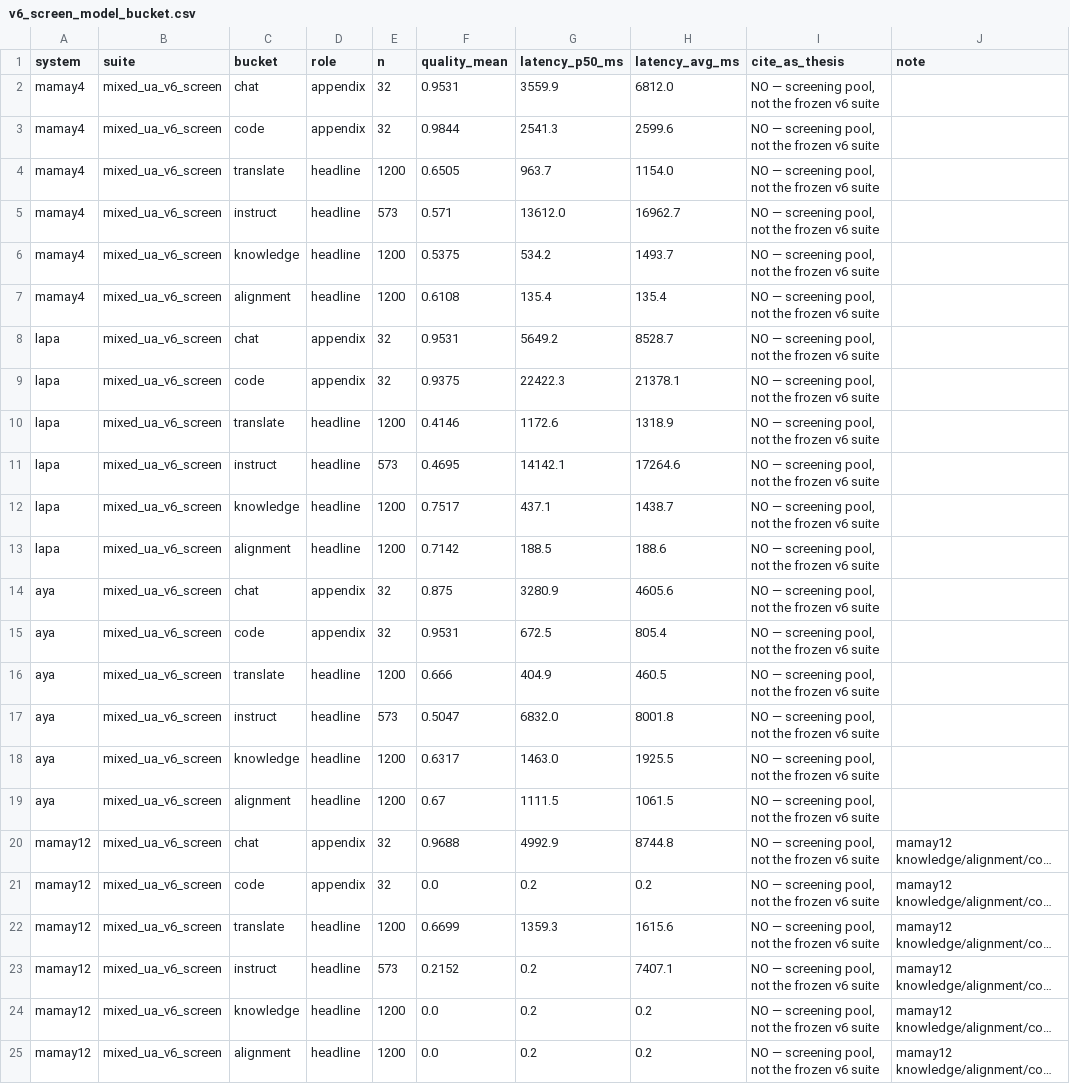
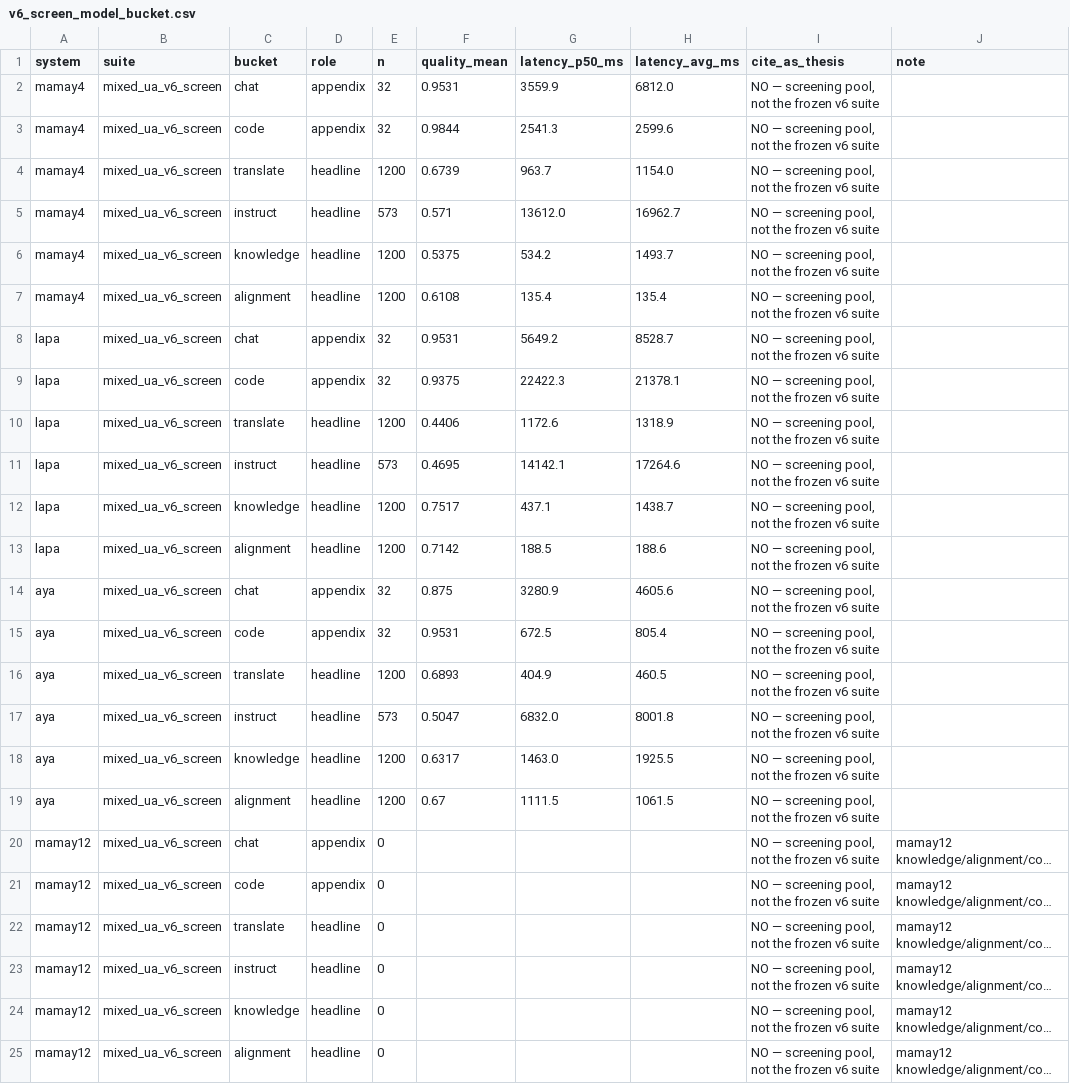
Before and after one commit to MariaOnyshchuk/ua-llm-router, a CSV file: results/tables/v6_screen_model_bucket.csv, drawn as a sheet; long unchanged cells end in …; the diff names each change by its address in the sheet, - before the commit and + after, or states it on an @@ line.

```diff
--- a/results/tables/v6_screen_model_bucket.csv
+++ b/results/tables/v6_screen_model_bucket.csv
-F4 (quality_mean): 0.6505
+F4 (quality_mean): 0.6739
-F10 (quality_mean): 0.4146
+F10 (quality_mean): 0.4406
-F16 (quality_mean): 0.666
+F16 (quality_mean): 0.6893
-E20:E21 (n): 32
+E20:E21 (n): 0
-F20 (quality_mean): 0.9688
+F20 (quality_mean): (empty)
-G20 (latency_p50_ms): 4992.9
+G20 (latency_p50_ms): (empty)
-H20 (latency_avg_ms): 8744.8
+H20 (latency_avg_ms): (empty)
-F21 (quality_mean): 0.0
+F21 (quality_mean): (empty)
-G21 (latency_p50_ms): 0.2
+G21 (latency_p50_ms): (empty)
-H21 (latency_avg_ms): 0.2
+H21 (latency_avg_ms): (empty)
-E22 (n): 1200
+E22 (n): 0
-F22 (quality_mean): 0.6699
+F22 (quality_mean): (empty)
-G22 (latency_p50_ms): 1359.3
+G22 (latency_p50_ms): (empty)
-H22 (latency_avg_ms): 1615.6
+H22 (latency_avg_ms): (empty)
-E23 (n): 573
+E23 (n): 0
-F23 (quality_mean): 0.2152
+F23 (quality_mean): (empty)
-G23:G25 (latency_p50_ms): 0.2
+G23:G25 (latency_p50_ms): (empty)
-H23 (latency_avg_ms): 7407.1
+H23 (latency_avg_ms): (empty)
-E24:E25 (n): 1200
+E24:E25 (n): 0
-F24:F25 (quality_mean): 0.0
+F24:F25 (quality_mean): (empty)
-H24:H25 (latency_avg_ms): 0.2
+H24:H25 (latency_avg_ms): (empty)
```
Also changed, not shown: results/tables/v6_preview_from_screen.csv, results/tables/v6_preview_model_bucket.csv, 18 other files.
